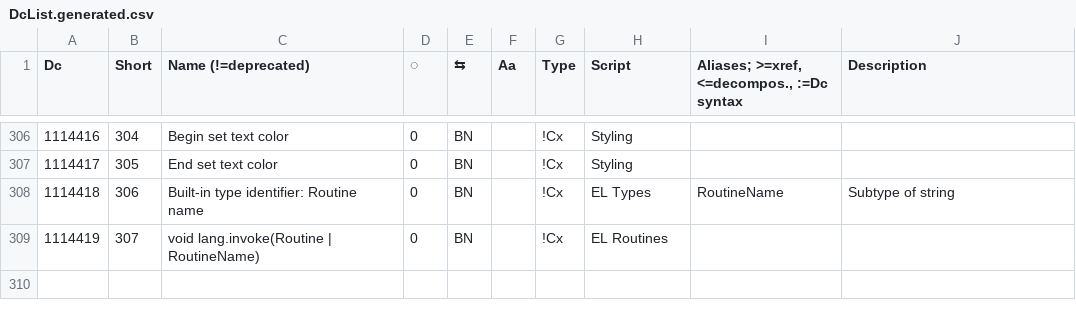
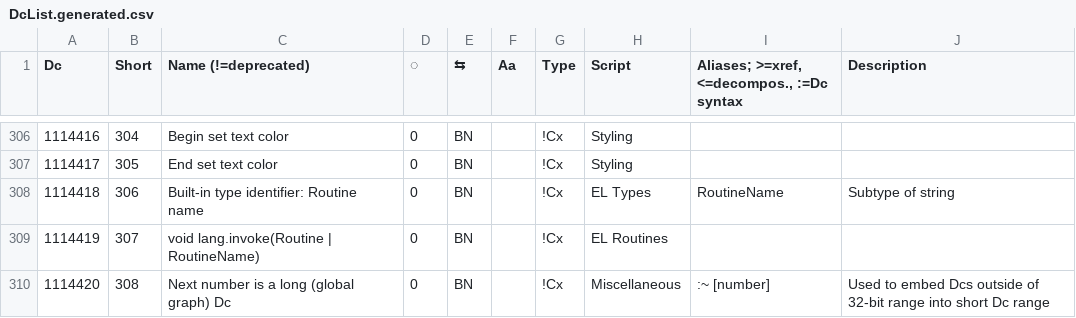
Before and after one commit to collectivetoolbox/collectivetoolbox, a CSV file: src/formats/dctext/data/DcList.generated.csv, drawn as a sheet; only a part is shown, gaps mark what is left out.

Commit message:
data: Add Dc for embedding long Dcs

```diff
--- a/src/formats/dctext/data/DcList.generated.csv
+++ b/src/formats/dctext/data/DcList.generated.csv
@@ -309 +309,2 @@ Dc,Short,Name (!=deprecated),◌,⇆,Aa,Type,Script,"Aliases; >=xref, <=decompos
 1114419,307,void lang.invoke(Routine | RoutineName),0,BN,,!Cx,EL Routines,,
+1114420,308,Next number is a long (global graph) Dc,0,BN,,!Cx,Miscellaneous,:~ [number],Used to embed Dcs outside of 32-bit range into short Dc range
```
Also changed, not shown: src/formats/dctext/data/categories/miscellaneous.csv, 1 other file.
